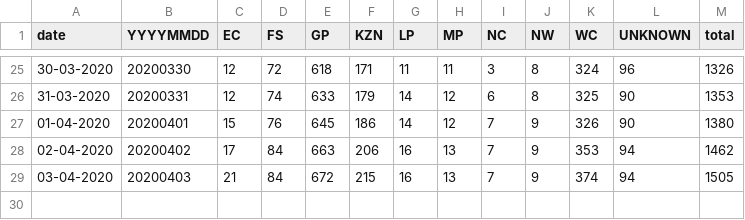
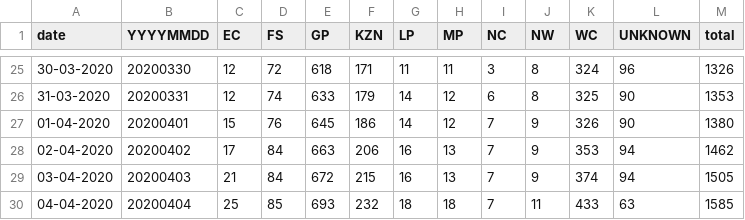
Before and after one commit to dsfsi/covid19za, a CSV file: data/covid19za_provincial_cumulative_timeline_confirmed.csv, drawn as a sheet; only a part is shown, gaps mark what is left out; the diff names each change by its address in the sheet, - before the commit and + after, or states it on an @@ line.

Commit message:
Update covid19za_provincial_cumulative_timeline_confirmed.csv
As per https://twitter.com/DrZweliMkhize/status/1246524265299619841/photo/1

```diff
--- a/data/covid19za_provincial_cumulative_timeline_confirmed.csv
+++ b/data/covid19za_provincial_cumulative_timeline_confirmed.csv
+row 30: 04-04-2020 | 20200404 | 25 | 85 | 693 | 232 | 18 | 18 | 7 | 11 | 433 | 63 | 1585
```
